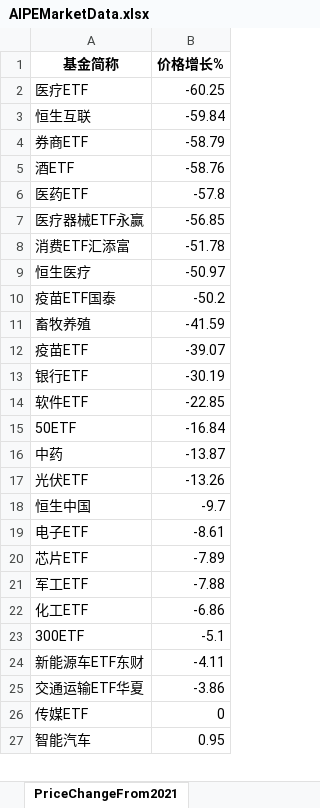
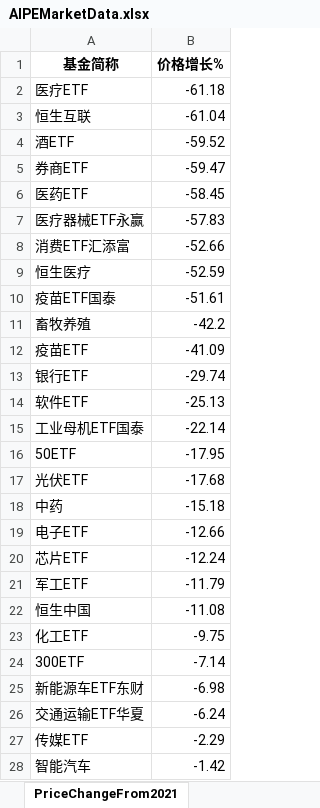
Before and after one commit to digital-era/AIPEMarketDashboard, an Excel workbook: AIPEMarketData.xlsx, sheet PriceChangeFrom2021, drawn as a sheet; only a part is shown; values as stored, in another font and other column widths than the file's, no borders; removed rows and columns are numbered as before the commit, all else as after; the diff covers the shown part only; the diff names each change by its address in the sheet, - before the commit and + after, or states it on an @@ line.

```diff
--- a/AIPEMarketData.xlsx (sheet PriceChangeFrom2021)
+++ b/AIPEMarketData.xlsx (sheet PriceChangeFrom2021)
-B2 (价格增长%): -60.25
+B2 (价格增长%): -61.18
-B3 (价格增长%): -59.84
+B3 (价格增长%): -61.04
-row 4: 券商ETF | -58.79
-B4 (价格增长%): -58.76
+B4 (价格增长%): -59.52
+row 5: 券商ETF | -59.47
-B6 (价格增长%): -57.8
+B6 (价格增长%): -58.45
-B7 (价格增长%): -56.85
+B7 (价格增长%): -57.83
-B8 (价格增长%): -51.78
+B8 (价格增长%): -52.66
-B9 (价格增长%): -50.97
+B9 (价格增长%): -52.59
-B10 (价格增长%): -50.2
+B10 (价格增长%): -51.61
-B11 (价格增长%): -41.59
+B11 (价格增长%): -42.2
-B12 (价格增长%): -39.07
+B12 (价格增长%): -41.09
-B13 (价格增长%): -30.19
+B13 (价格增长%): -29.74
-B14 (价格增长%): -22.85
+B14 (价格增长%): -25.13
+row 15: 工业母机ETF国泰 | -22.14
-B16 (价格增长%): -16.84
+B16 (价格增长%): -17.95
-row 16: 中药 | -13.87
-B17 (价格增长%): -13.26
+B17 (价格增长%): -17.68
-row 18: 恒生中国 | -9.7
+row 18: 中药 | -15.18
-B19 (价格增长%): -8.61
+B19 (价格增长%): -12.66
-B20 (价格增长%): -7.89
+B20 (价格增长%): -12.24
-B21 (价格增长%): -7.88
+B21 (价格增长%): -11.79
+row 22: 恒生中国 | -11.08
-B23 (价格增长%): -6.86
+B23 (价格增长%): -9.75
-B24 (价格增长%): -5.1
+B24 (价格增长%): -7.14
-B25 (价格增长%): -4.11
+B25 (价格增长%): -6.98
-B26 (价格增长%): -3.86
+B26 (价格增长%): -6.24
-B27 (价格增长%): 0
+B27 (价格增长%): -2.29
-B28 (价格增长%): 0.95
+B28 (价格增长%): -1.42
```
Also changed, not shown: 8 added rows, 9 removed rows and 26 edited cells elsewhere in this sheet, sheet PriceThisYearChange, sheet DistributeHotIndustry, sheet TopStockIn5DaysMainFund, sheet ShareThisYearChange, sheet ShareChangeFrom2021, sheet TopStockInTopPotScore, 7 more sheets, 1 other file.
